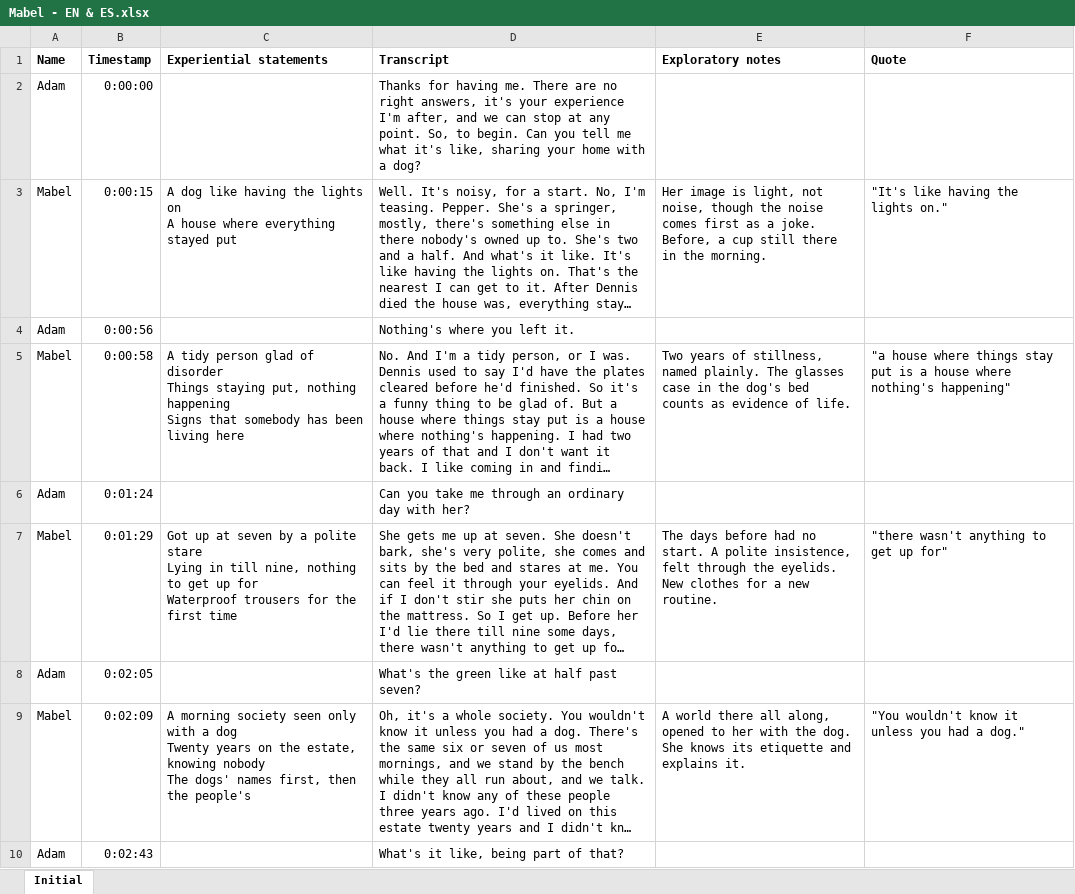
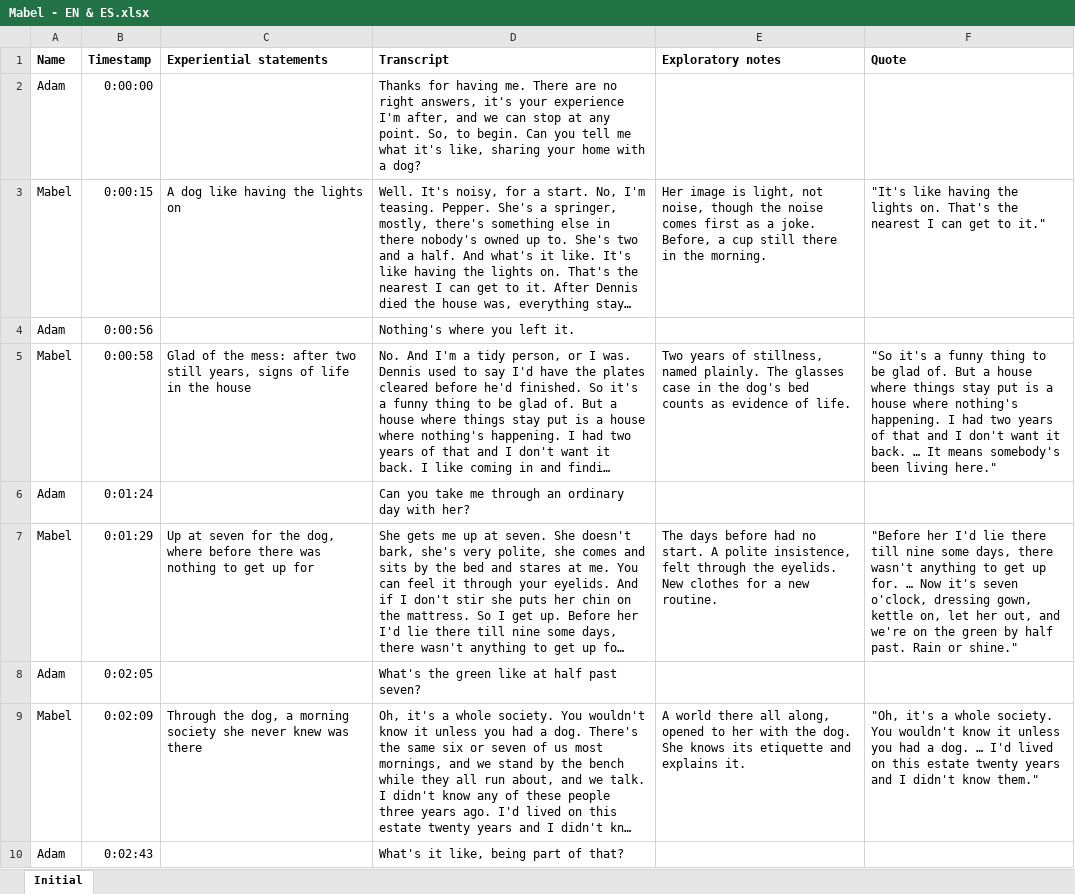
Before and after one commit to Pharkie/idiograph, an Excel workbook: demo/Mabel/Mabel - EN & ES.xlsx, sheet Initial, drawn as a sheet; only a part is shown; long unchanged cells end in …; values as stored, in another font and other column widths than the file's, no borders; ↵ is a line break in a cell; the diff covers the shown part only; the diff names each change by its address in the sheet, - before the commit and + after, or states it on an @@ line.

```diff
--- a/demo/Mabel/Mabel - EN & ES.xlsx (sheet Initial)
+++ b/demo/Mabel/Mabel - EN & ES.xlsx (sheet Initial)
-C3 (Experiential statements): …lights on ↵ A house where everything stayed put
+C3 (Experiential statements): …lights on
-F3 (Quote): …the lights on."
+F3 (Quote): …the lights on. That's the nearest I can get to it."
-C5 (Experiential statements): A tidy person glad of disorder ↵ Things staying put, nothing happening ↵ Signs that somebody has been living here
+C5 (Experiential statements): Glad of the mess: after two still years, signs of life in the house
-F5 (Quote): "a house where things stay put is a house where nothing's happening"
+F5 (Quote): "So it's a funny thing to be glad of. But a house where things stay put is a house where nothing's happening. I had two years of that and I don't want it back. … It means somebody's been living here."
-C7 (Experiential statements): Got up at seven by a polite stare ↵ Lying in till nine, nothing to get up for ↵ Waterproof trousers for the first time
+C7 (Experiential statements): Up at seven for the dog, where before there was nothing to get up for
-F7 (Quote): "there wasn't anything to get up for"
+F7 (Quote): "Before her I'd lie there till nine some days, there wasn't anything to get up for. … Now it's seven o'clock, dressing gown, kettle on, let her out, and we're on the green by half past. Rain or shine."
-C9 (Experiential statements): A morning society seen only with a dog ↵ Twenty years on the estate, knowing nobody ↵ The dogs' names first, then the people's
+C9 (Experiential statements): Through the dog, a morning society she never knew was there
-F9 (Quote): "You wouldn't know it unless you had a dog."
+F9 (Quote): "Oh, it's a whole society. You wouldn't know it unless you had a dog. … I'd lived on this estate twenty years and I didn't know them."
```
Also changed, not shown: 26 edited cells elsewhere in this sheet, demo/Juno/Juno - EN & ES.xlsx, demo/Rowan/Rowan - EN & ES.xlsx, 32 other files.
